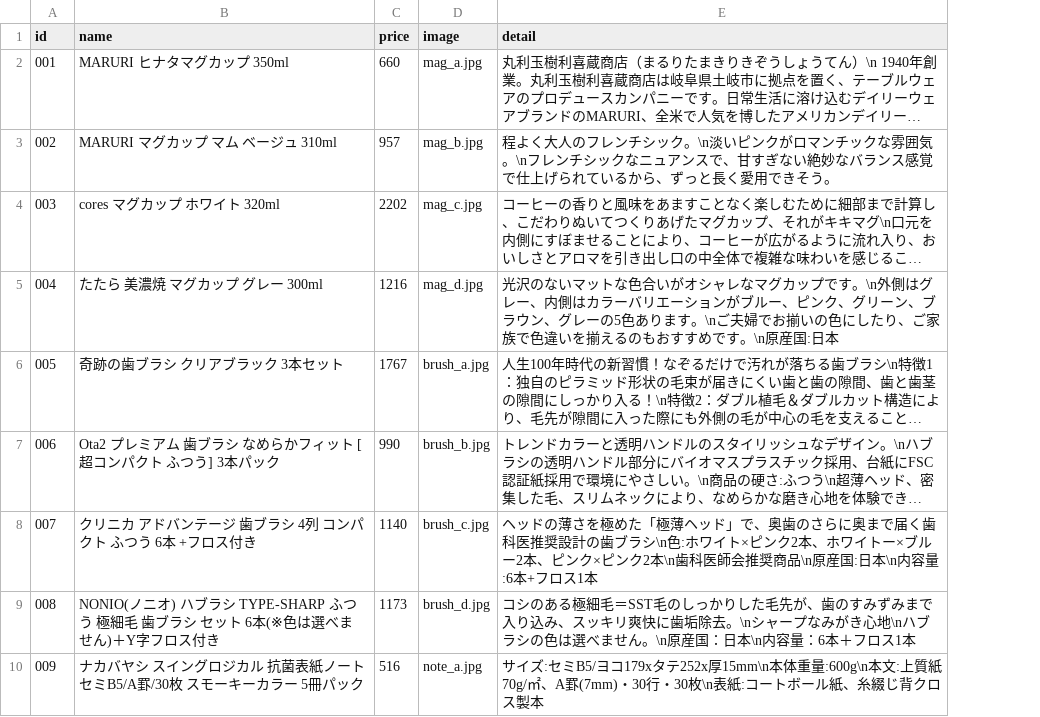
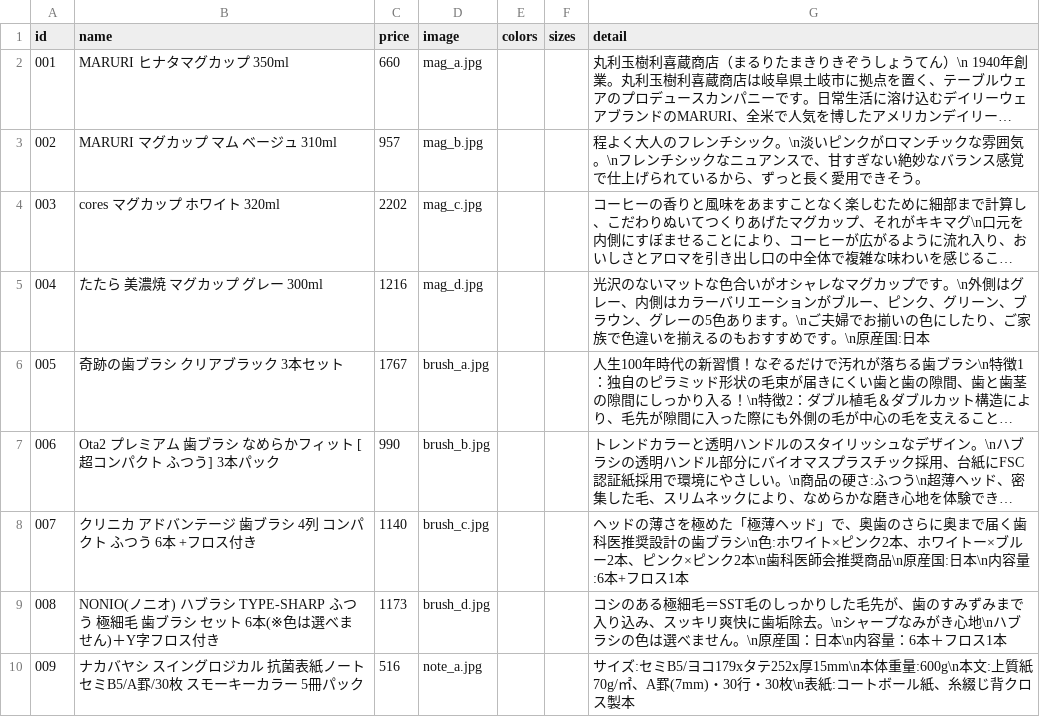
Before and after one commit to Tos0301/control_site, a CSV file: data/products.csv, drawn as a sheet; only a part is shown; long unchanged cells end in …; the diff names each change by its address in the sheet, - before the commit and + after, or states it on an @@ line.

```diff
--- a/data/products.csv
+++ b/data/products.csv
+column E (colors), empty
+column F (sizes), empty
```
Also changed, not shown: 14 other files.
